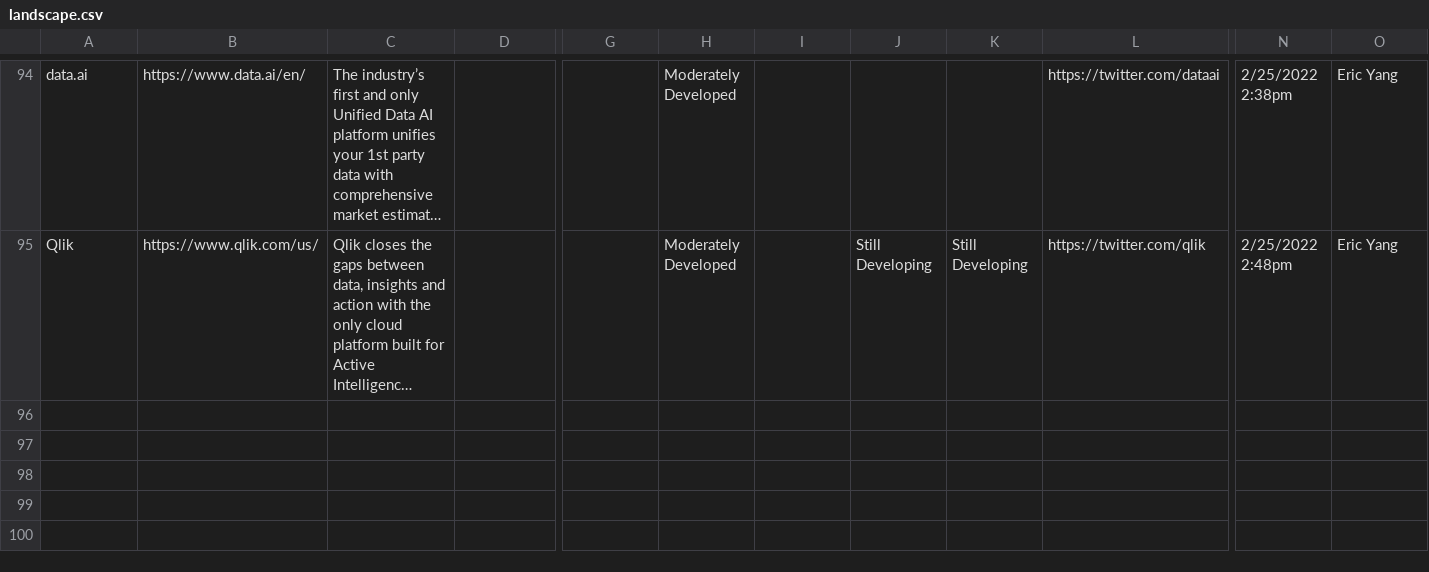
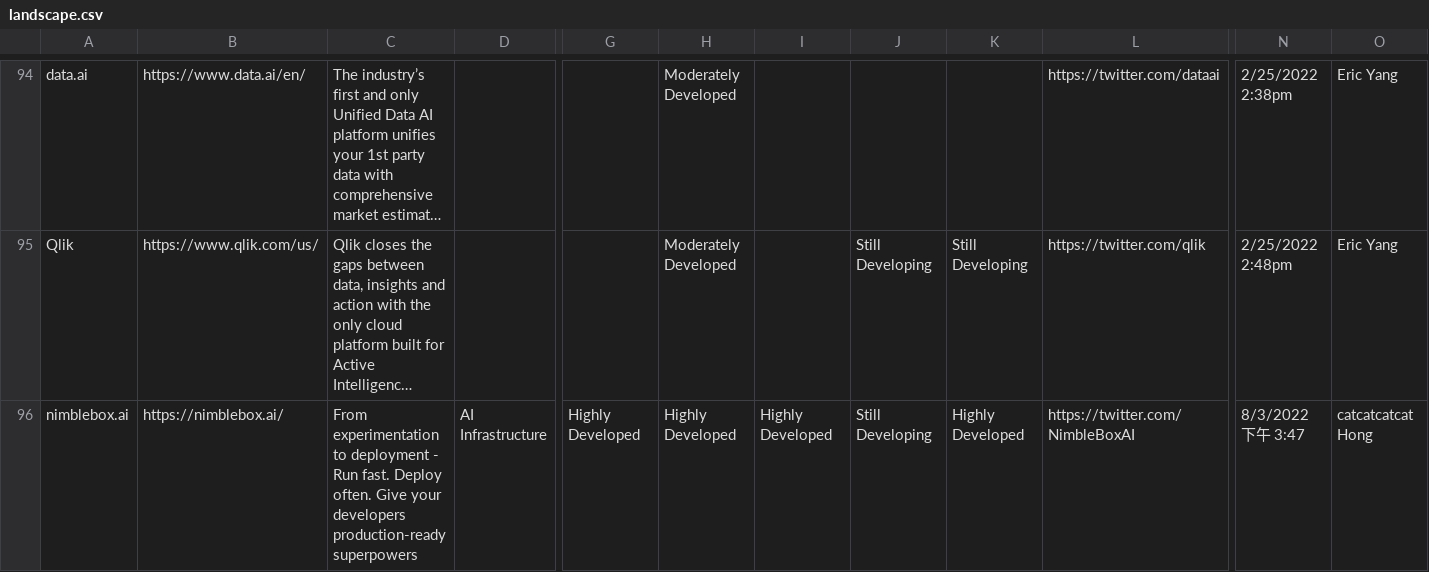
Before and after one commit to InfuseAI/WaysOfML, a CSV file: data/landscape.csv, drawn as a sheet; only a part is shown, gaps mark what is left out; long unchanged cells end in …; rows hold the shown columns only; the diff names each change by its address in the sheet, - before the commit and + after, or states it on an @@ line.

Commit message:
chore: update data
Signed-off-by: Jie Peng <im@jiepeng.me>

```diff
--- a/data/landscape.csv
+++ b/data/landscape.csv
+row 96: nimblebox.ai | https://nimblebox.ai/ | From experimentation to deployment - Run fast. Deploy often. Give your developers production-ready superpowers | AI Infrastructure | Highly Developed | Highly Developed | Highly Developed | Still Developing | Highly Developed | https://twitter.com/NimbleBoxAI | 8/3/2022 下午 3:47 | catcatcatcat Hong
```
Also changed, not shown: 1 other file.
